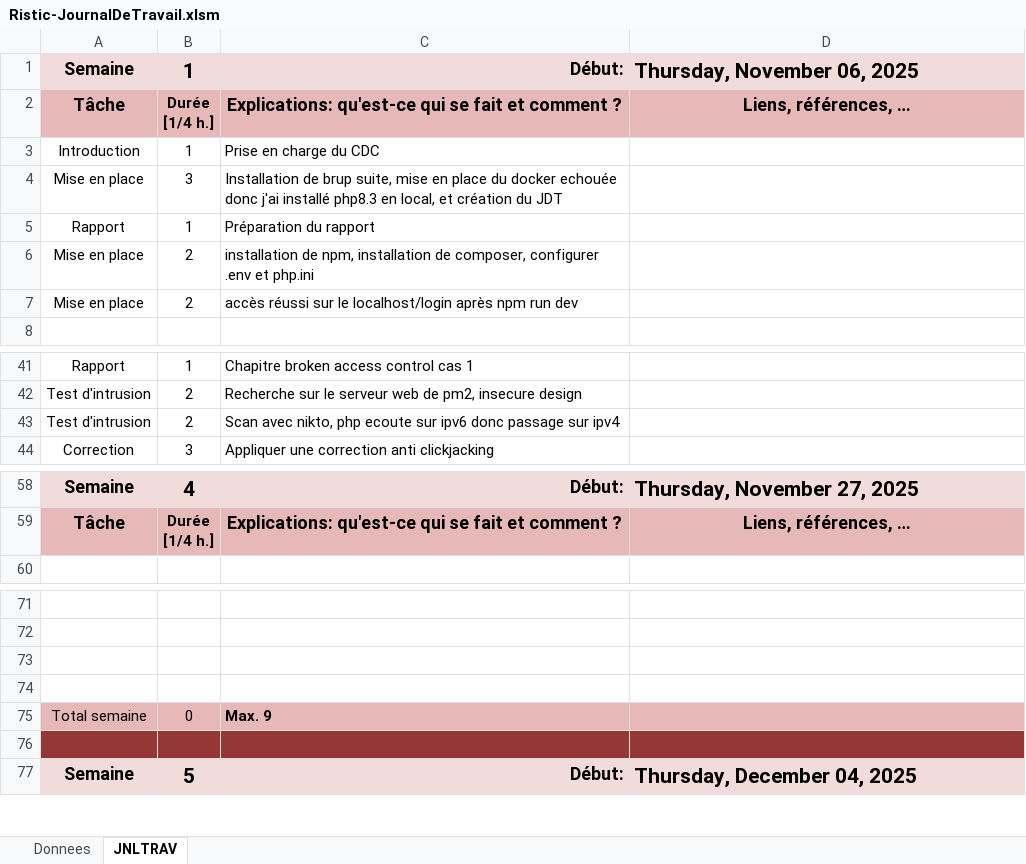
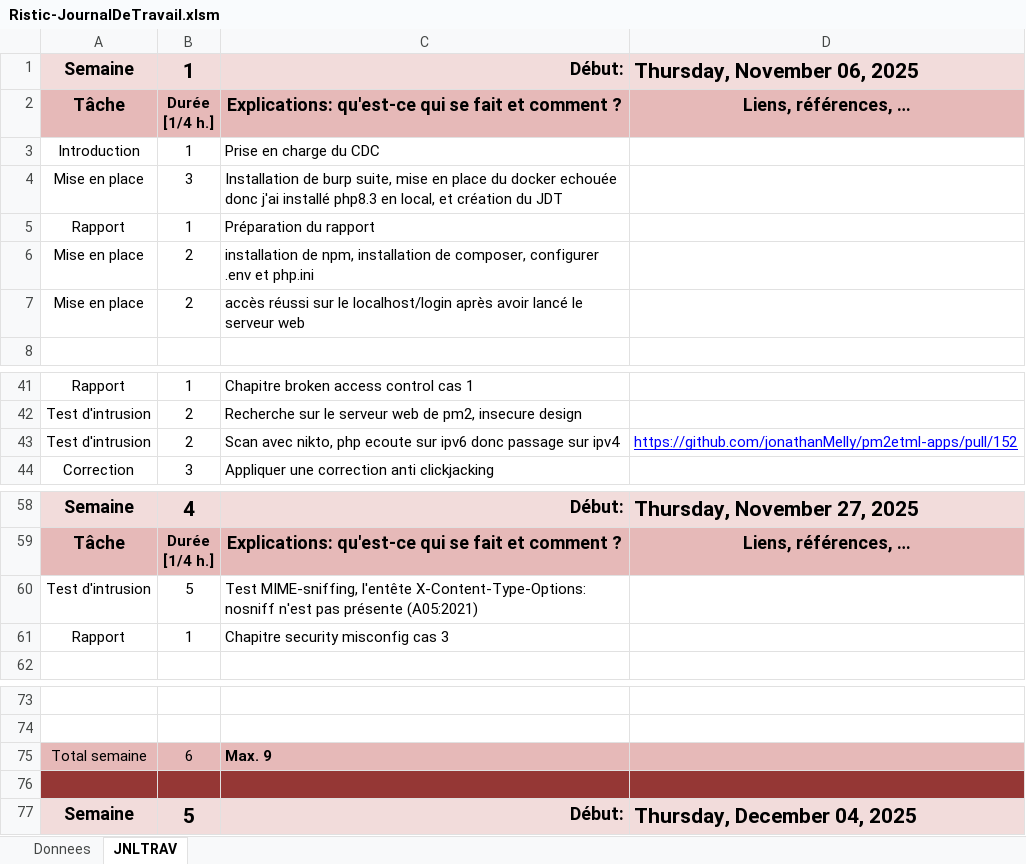
Before and after one commit to Chris0xdeadbeef/web-security-audit, an Excel workbook: rapport et JDT/Ristic-JournalDeTravail.xlsm, sheet JNLTRAV, drawn as a sheet; only a part is shown, gaps mark what is left out; values as stored, in another font and other column widths than the file's, no borders; charts and pictures not drawn; removed rows and columns are numbered as before the commit, all else as after; the diff names each change by its address in the sheet, - before the commit and + after, or states it on an @@ line.

Commit message:
Doc: Chapitre misconfig cas 3 a completer

```diff
--- a/rapport et JDT/Ristic-JournalDeTravail.xlsm (sheet JNLTRAV)
+++ b/rapport et JDT/Ristic-JournalDeTravail.xlsm (sheet JNLTRAV)
-C4: Installation de brup suite, mise…
+C4: Installation de burp suite, mise…
-C7: …localhost/login après npm run dev
+C7: …localhost/login après avoir lancé le serveur web
-D43: (empty)
+D43: https://github.com/jonathanMelly/pm2etml-apps/pull/152
+row 60: Test d'intrusion | 5 | Test MIME-sniffing, l'entête X-Content-Type-Options: nosniff n'est pas présente (A05:2021)
+row 61: Rapport | 1 | Chapitre security misconfig cas 3
-row 73: (empty)
-row 74: (empty)
-B75: 0
+B75: 6
```
Also changed, not shown: charts or pictures, 1 other file.
